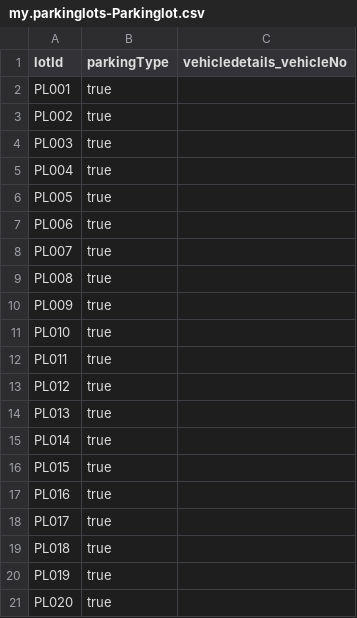
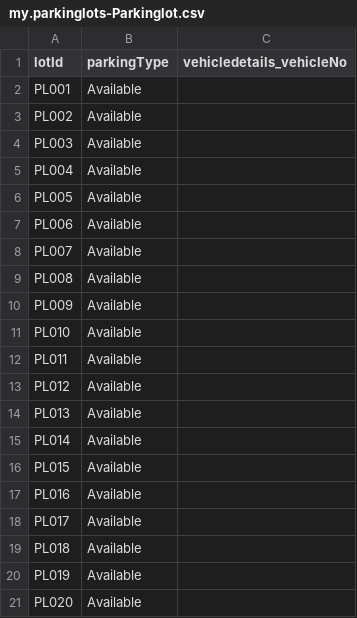
Before and after one commit to NigamaAmbala/Parkinglot, a CSV file: db/data/my.parkinglots-Parkinglot.csv, drawn as a sheet.

```diff
--- a/db/data/my.parkinglots-Parkinglot.csv
+++ b/db/data/my.parkinglots-Parkinglot.csv
@@ -1,21 +1,21 @@
 lotId,parkingType,vehicledetails_vehicleNo
-PL001,true
-PL002,true
-PL003,true
-PL004,true
-PL005,true
-PL006,true
-PL007,true
-PL008,true
-PL009,true
-PL010,true
-PL011,true
-PL012,true
-PL013,true
-PL014,true
-PL015,true
-PL016,true
-PL017,true
-PL018,true
-PL019,true
-PL020,true
+PL001,Available
+PL002,Available
+PL003,Available
+PL004,Available
+PL005,Available
+PL006,Available
+PL007,Available
+PL008,Available
+PL009,Available
+PL010,Available
+PL011,Available
+PL012,Available
+PL013,Available
+PL014,Available
+PL015,Available
+PL016,Available
+PL017,Available
+PL018,Available
+PL019,Available
+PL020,Available
```
Also changed, not shown: 8 other files.
